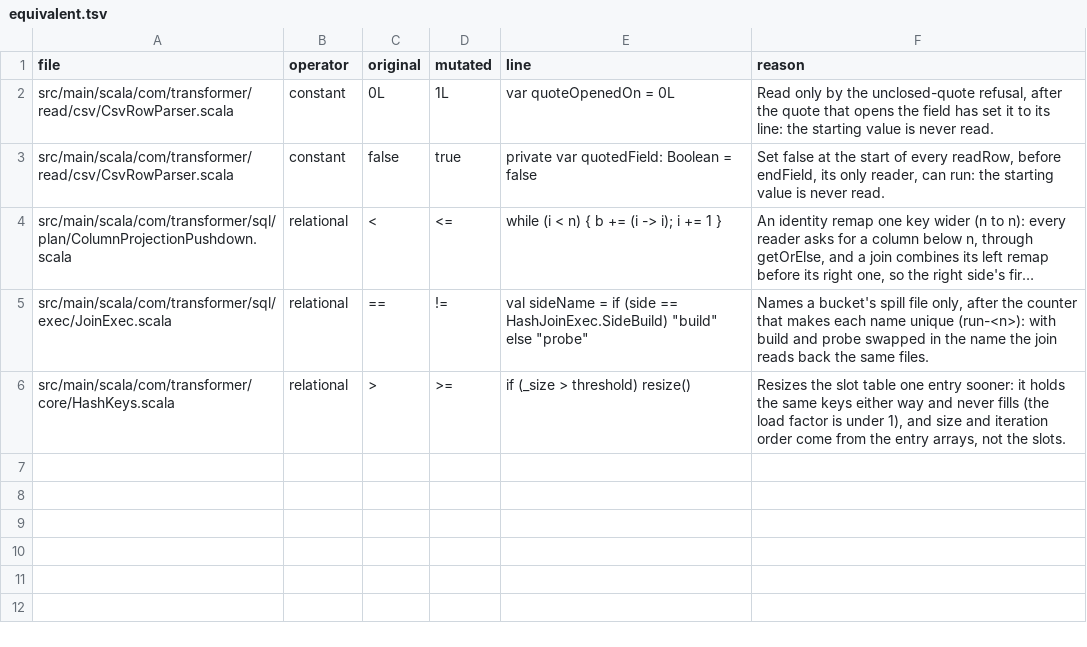
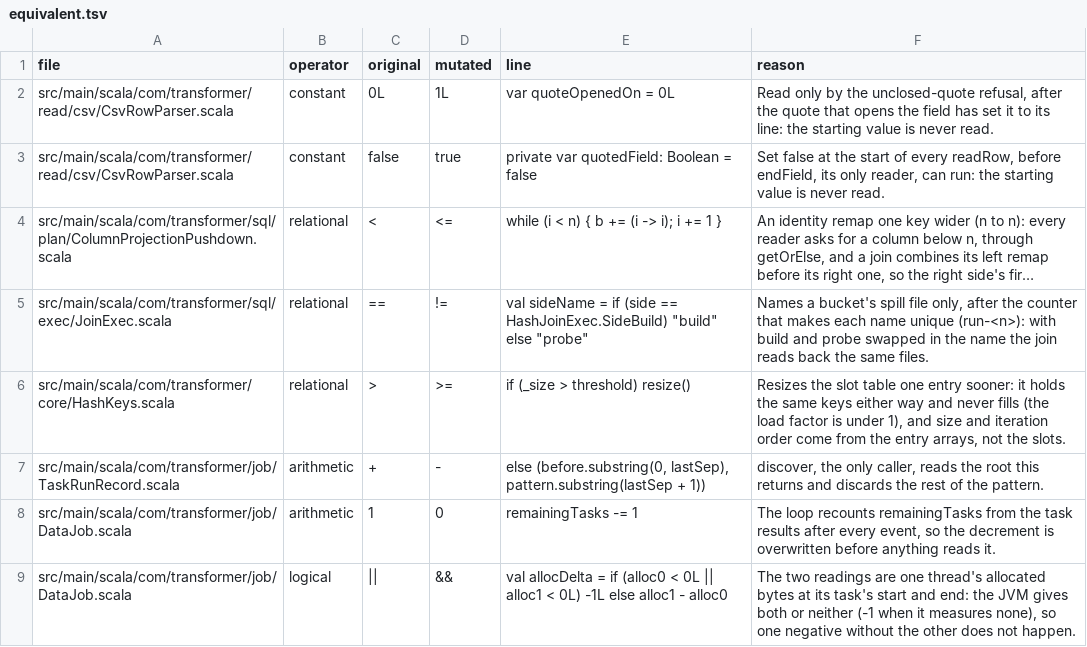
Before and after one commit to kastkeepitjumpinlikekangaroos/transformer, a TSV file: tools/mutation/equivalent.tsv, drawn as a sheet; long unchanged cells end in ….

```diff
--- a/tools/mutation/equivalent.tsv
+++ b/tools/mutation/equivalent.tsv
@@ -6 +6,4 @@ src/main/scala/com/transformer/sql/exec/JoinExec.scala	relational	==	!=	val side
 src/main/scala/com/transformer/core/HashKeys.scala	relational	>	>=	if (_size > threshold) resize()	Resizes the slot table one entry sooner: it holds the same keys either way and never fills (the load factor is under 1), and size and iteration order come from the entry arrays, not the slots.
+src/main/scala/com/transformer/job/TaskRunRecord.scala	arithmetic	+	-	else (before.substring(0, lastSep), pattern.substring(lastSep + 1))	discover, the only caller, reads the root this returns and discards the rest of the pattern.
+src/main/scala/com/transformer/job/DataJob.scala	arithmetic	1	0	remainingTasks -= 1	The loop recounts remainingTasks from the task results after every event, so the decrement is overwritten before anything reads it.
+src/main/scala/com/transformer/job/DataJob.scala	logical	||	&&	val allocDelta = if (alloc0 < 0L || alloc1 < 0L) -1L else alloc1 - alloc0	The two readings are one thread's allocated bytes at its task's start and end: the JVM gives both or neither (-1 when it measures none), so one negative without the other does not happen.
```
Also changed, not shown: 2 other files.
